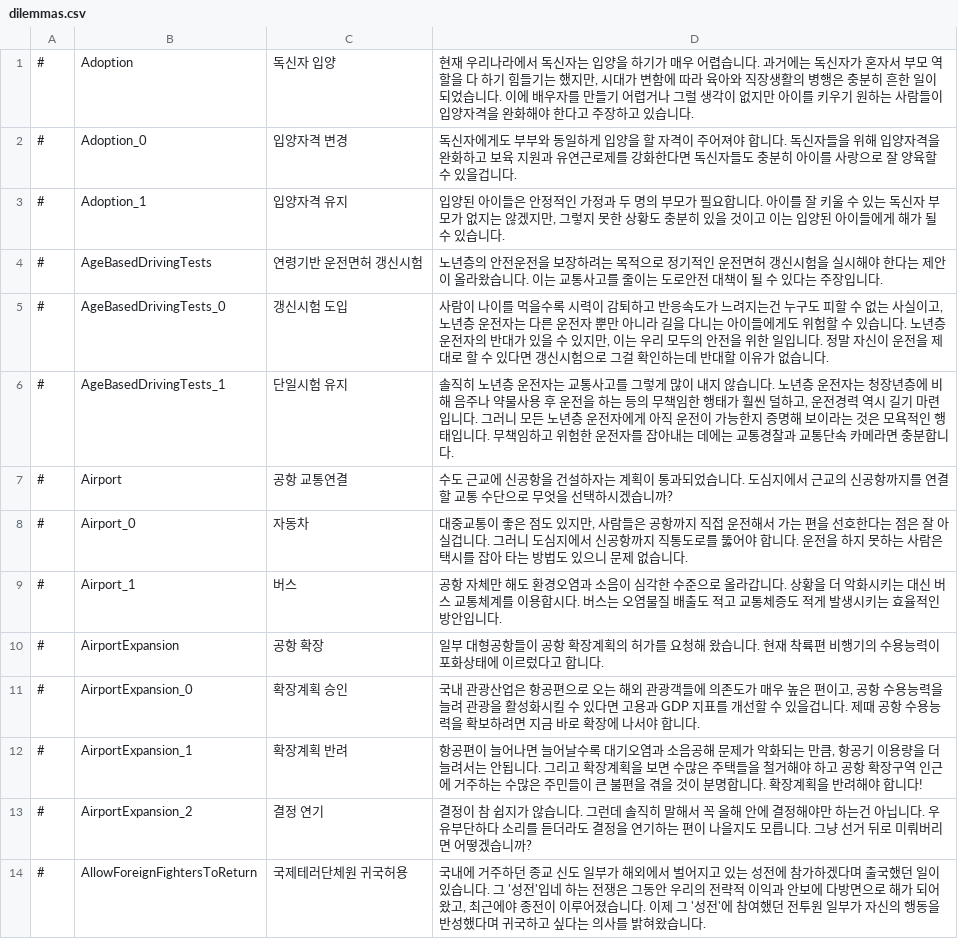
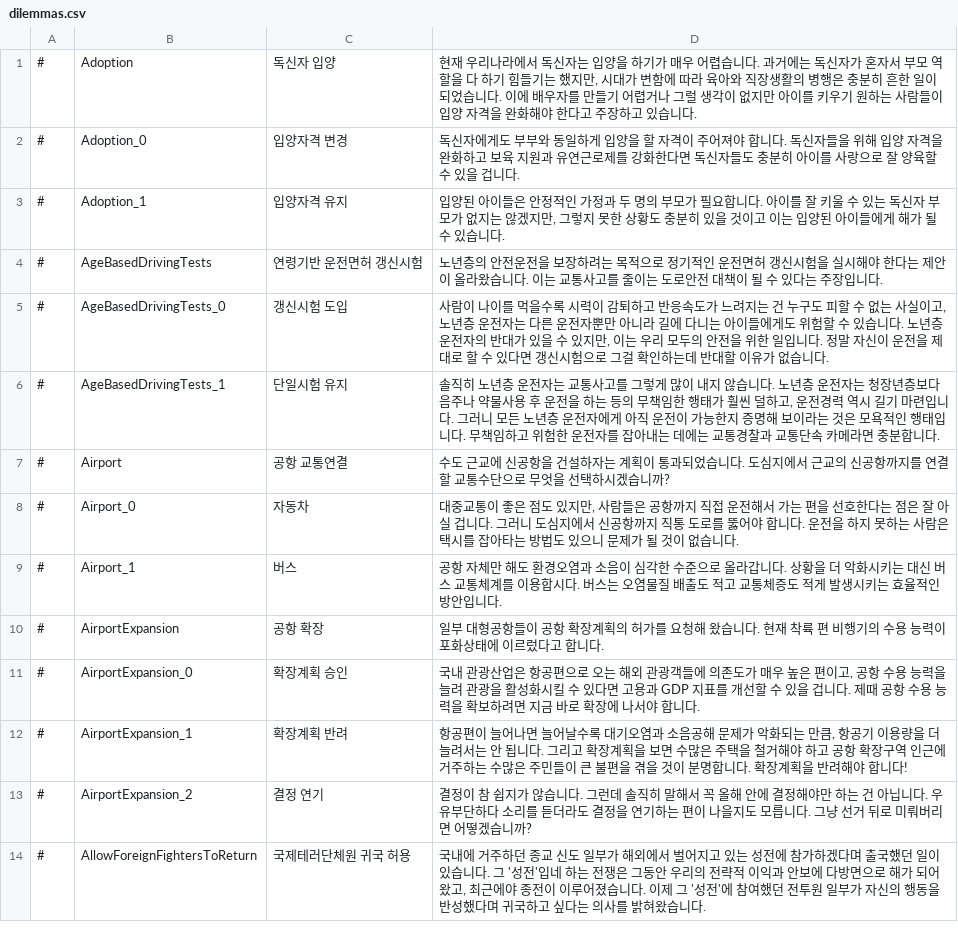
Before and after one commit to whiteforce4/Democracy4KoreanTranslation, a CSV file: Korean/dilemmas.csv, drawn as a sheet; only a part is shown; the diff covers the shown part only.

Commit message:
Update dilemmas.csv
맞춤법 검사를 하는 중

```diff
--- a/Korean/dilemmas.csv
+++ b/Korean/dilemmas.csv
@@ -1,14 +1,14 @@
-#,Adoption,독신자 입양,"현재 우리나라에서 독신자는 입양을 하기가 매우 어렵습니다. 과거에는 독신자가 혼자서 부모 역할을 다 하기 힘들기는 했지만, 시대가 변함에 따라 육아와 직장생활의 병행은 충분히 흔한 일이 되었습니다. 이에 배우자를 만들기 어렵거나 그럴 생각이 없지만 아이를 키우기 원하는 사람들이 입양자격을 완화해야 한다고 주장하고 있습니다."
-#,Adoption_0,입양자격 변경,"독신자에게도 부부와 동일하게 입양을 할 자격이 주어져야 합니다. 독신자들을 위해 입양자격을 완화하고 보육 지원과 유연근로제를 강화한다면 독신자들도 충분히 아이를 사랑으로 잘 양육할 수 있을겁니다."
+#,Adoption,독신자 입양,"현재 우리나라에서 독신자는 입양을 하기가 매우 어렵습니다. 과거에는 독신자가 혼자서 부모 역할을 다 하기 힘들기는 했지만, 시대가 변함에 따라 육아와 직장생활의 병행은 충분히 흔한 일이 되었습니다. 이에 배우자를 만들기 어렵거나 그럴 생각이 없지만 아이를 키우기 원하는 사람들이 입양 자격을 완화해야 한다고 주장하고 있습니다."
+#,Adoption_0,입양자격 변경,"독신자에게도 부부와 동일하게 입양을 할 자격이 주어져야 합니다. 독신자들을 위해 입양 자격을 완화하고 보육 지원과 유연근로제를 강화한다면 독신자들도 충분히 아이를 사랑으로 잘 양육할 수 있을 겁니다."
 #,Adoption_1,입양자격 유지,"입양된 아이들은 안정적인 가정과 두 명의 부모가 필요합니다. 아이를 잘 키울 수 있는 독신자 부모가 없지는 않겠지만, 그렇지 못한 상황도 충분히 있을 것이고 이는 입양된 아이들에게 해가 될 수 있습니다."
 #,AgeBasedDrivingTests,연령기반 운전면허 갱신시험,노년층의 안전운전을 보장하려는 목적으로 정기적인 운전면허 갱신시험을 실시해야 한다는 제안이 올라왔습니다. 이는 교통사고를 줄이는 도로안전 대책이 될 수 있다는 주장입니다.
-#,AgeBasedDrivingTests_0,갱신시험 도입,"사람이 나이를 먹을수록 시력이 감퇴하고 반응속도가 느려지는건 누구도 피할 수 없는 사실이고, 노년층 운전자는 다른 운전자 뿐만 아니라 길을 다니는 아이들에게도 위험할 수 있습니다. 노년층 운전자의 반대가 있을 수 있지만, 이는 우리 모두의 안전을 위한 일입니다. 정말 자신이 운전을 제대로 할 수 있다면 갱신시험으로 그걸 확인하는데 반대할 이유가 없습니다."
-#,AgeBasedDrivingTests_1,단일시험 유지,"솔직히 노년층 운전자는 교통사고를 그렇게 많이 내지 않습니다. 노년층 운전자는 청장년층에 비해 음주나 약물사용 후 운전을 하는 등의 무책임한 행태가 훨씬 덜하고, 운전경력 역시 길기 마련입니다. 그러니 모든 노년층 운전자에게 아직 운전이 가능한지 증명해 보이라는 것은 모욕적인 행태입니다. 무책임하고 위험한 운전자를 잡아내는 데에는 교통경찰과 교통단속 카메라면 충분합니다."
-#,Airport,공항 교통연결,"수도 근교에 신공항을 건설하자는 계획이 통과되었습니다. 도심지에서 근교의 신공항까지를 연결할 교통 수단으로 무엇을 선택하시겠습니까?"
-#,Airport_0,자동차,"대중교통이 좋은 점도 있지만, 사람들은 공항까지 직접 운전해서 가는 편을 선호한다는 점은 잘 아실겁니다. 그러니 도심지에서 신공항까지 직통도로를 뚫어야 합니다. 운전을 하지 못하는 사람은 택시를 잡아 타는 방법도 있으니 문제 없습니다."
+#,AgeBasedDrivingTests_0,갱신시험 도입,"사람이 나이를 먹을수록 시력이 감퇴하고 반응속도가 느려지는 건 누구도 피할 수 없는 사실이고, 노년층 운전자는 다른 운전자뿐만 아니라 길에 다니는 아이들에게도 위험할 수 있습니다. 노년층 운전자의 반대가 있을 수 있지만, 이는 우리 모두의 안전을 위한 일입니다. 정말 자신이 운전을 제대로 할 수 있다면 갱신시험으로 그걸 확인하는데 반대할 이유가 없습니다."
+#,AgeBasedDrivingTests_1,단일시험 유지,"솔직히 노년층 운전자는 교통사고를 그렇게 많이 내지 않습니다. 노년층 운전자는 청장년층보다 음주나 약물사용 후 운전을 하는 등의 무책임한 행태가 훨씬 덜하고, 운전경력 역시 길기 마련입니다. 그러니 모든 노년층 운전자에게 아직 운전이 가능한지 증명해 보이라는 것은 모욕적인 행태입니다. 무책임하고 위험한 운전자를 잡아내는 데에는 교통경찰과 교통단속 카메라면 충분합니다."
+#,Airport,공항 교통연결,"수도 근교에 신공항을 건설하자는 계획이 통과되었습니다. 도심지에서 근교의 신공항까지를 연결할 교통수단으로 무엇을 선택하시겠습니까?"
+#,Airport_0,자동차,"대중교통이 좋은 점도 있지만, 사람들은 공항까지 직접 운전해서 가는 편을 선호한다는 점은 잘 아실 겁니다. 그러니 도심지에서 신공항까지 직통 도로를 뚫어야 합니다. 운전을 하지 못하는 사람은 택시를 잡아타는 방법도 있으니 문제가 될 것이 없습니다."
 #,Airport_1,버스,"공항 자체만 해도 환경오염과 소음이 심각한 수준으로 올라갑니다. 상황을 더 악화시키는 대신 버스 교통체계를 이용합시다. 버스는 오염물질 배출도 적고 교통체증도 적게 발생시키는 효율적인 방안입니다."
-#,AirportExpansion,공항 확장,일부 대형공항들이 공항 확장계획의 허가를 요청해 왔습니다. 현재 착륙편 비행기의 수용능력이 포화상태에 이르렀다고 합니다.
-#,AirportExpansion_0,확장계획 승인,"국내 관광산업은 항공편으로 오는 해외 관광객들에 의존도가 매우 높은 편이고, 공항 수용능력을 늘려 관광을 활성화시킬 수 있다면 고용과 GDP 지표를 개선할 수 있을겁니다. 제때 공항 수용능력을 확보하려면 지금 바로 확장에 나서야 합니다."
-#,AirportExpansion_1,확장계획 반려,"항공편이 늘어나면 늘어날수록 대기오염과 소음공해 문제가 악화되는 만큼, 항공기 이용량을 더 늘려서는 안됩니다. 그리고 확장계획을 보면 수많은 주택들을 철거해야 하고 공항 확장구역 인근에 거주하는 수많은 주민들이 큰 불편을 겪을 것이 분명합니다. 확장계획을 반려해야 합니다!"
-#,AirportExpansion_2,결정 연기,"결정이 참 쉽지가 않습니다. 그런데 솔직히 말해서 꼭 올해 안에 결정해야만 하는건 아닙니다. 우유부단하다 소리를 듣더라도 결정을 연기하는 편이 나을지도 모릅니다. 그냥 선거 뒤로 미뤄버리면 어떻겠습니까?"
-#,AllowForeignFightersToReturn,국제테러단체원 귀국허용,"국내에 거주하던 종교 신도 일부가 해외에서 벌어지고 있는 성전에 참가하겠다며 출국했던 일이 있습니다. 그 '성전'입네 하는 전쟁은 그동안 우리의 전략적 이익과 안보에 다방면으로 해가 되어 왔고, 최근에야 종전이 이루어졌습니다. 이제 그 '성전'에 참여했던 전투원 일부가 자신의 행동을 반성했다며 귀국하고 싶다는 의사를 밝혀왔습니다."
+#,AirportExpansion,공항 확장,일부 대형공항들이 공항 확장계획의 허가를 요청해 왔습니다. 현재 착륙 편 비행기의 수용 능력이 포화상태에 이르렀다고 합니다.
+#,AirportExpansion_0,확장계획 승인,"국내 관광산업은 항공편으로 오는 해외 관광객들에 의존도가 매우 높은 편이고, 공항 수용 능력을 늘려 관광을 활성화시킬 수 있다면 고용과 GDP 지표를 개선할 수 있을 겁니다. 제때 공항 수용 능력을 확보하려면 지금 바로 확장에 나서야 합니다."
+#,AirportExpansion_1,확장계획 반려,"항공편이 늘어나면 늘어날수록 대기오염과 소음공해 문제가 악화되는 만큼, 항공기 이용량을 더 늘려서는 안 됩니다. 그리고 확장계획을 보면 수많은 주택을 철거해야 하고 공항 확장구역 인근에 거주하는 수많은 주민들이 큰 불편을 겪을 것이 분명합니다. 확장계획을 반려해야 합니다!"
+#,AirportExpansion_2,결정 연기,"결정이 참 쉽지가 않습니다. 그런데 솔직히 말해서 꼭 올해 안에 결정해야만 하는 건 아닙니다. 우유부단하다 소리를 듣더라도 결정을 연기하는 편이 나을지도 모릅니다. 그냥 선거 뒤로 미뤄버리면 어떻겠습니까?"
+#,AllowForeignFightersToReturn,국제테러단체원 귀국 허용,"국내에 거주하던 종교 신도 일부가 해외에서 벌어지고 있는 성전에 참가하겠다며 출국했던 일이 있습니다. 그 '성전'입네 하는 전쟁은 그동안 우리의 전략적 이익과 안보에 다방면으로 해가 되어 왔고, 최근에야 종전이 이루어졌습니다. 이제 그 '성전'에 참여했던 전투원 일부가 자신의 행동을 반성했다며 귀국하고 싶다는 의사를 밝혀왔습니다."
```
Also changed, not shown: 57 edited cells elsewhere in this file.
